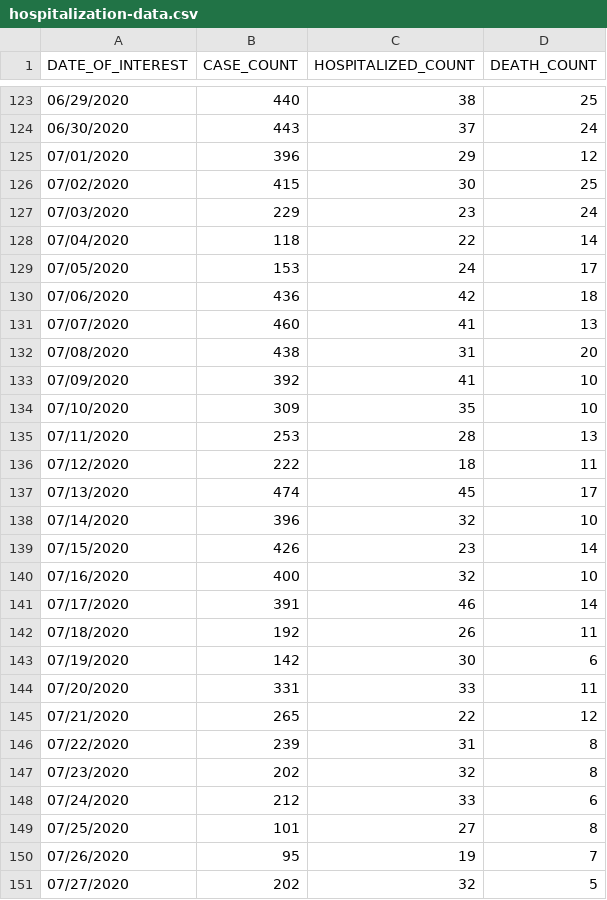
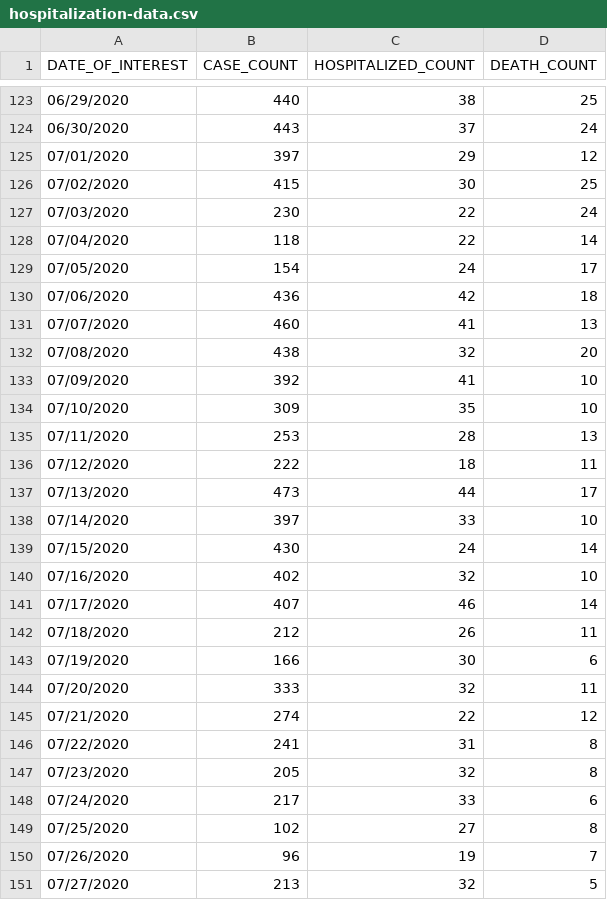
Before and after one commit to mathewsanders/Covid-19-Playground, a CSV file: covid-19.playground/Resources/hospitalization-data.csv, drawn as a sheet; only a part is shown, gaps mark what is left out; the diff covers the shown part only.

Commit message:
Update with data as of 8/4

```diff
--- a/covid-19.playground/Resources/hospitalization-data.csv
+++ b/covid-19.playground/Resources/hospitalization-data.csv
@@ -124,10 +124,10 @@ DATE_OF_INTEREST,CASE_COUNT,HOSPITALIZED_COUNT,DEATH_COUNT
 06/30/2020,443,37,24
-07/01/2020,396,29,12
+07/01/2020,397,29,12
 07/02/2020,415,30,25
-07/03/2020,229,23,24
+07/03/2020,230,22,24
 07/04/2020,118,22,14
-07/05/2020,153,24,17
+07/05/2020,154,24,17
 07/06/2020,436,42,18
 07/07/2020,460,41,13
-07/08/2020,438,31,20
+07/08/2020,438,32,20
 07/09/2020,392,41,10
@@ -136,16 +136,16 @@ DATE_OF_INTEREST,CASE_COUNT,HOSPITALIZED_COUNT,DEATH_COUNT
 07/12/2020,222,18,11
-07/13/2020,474,45,17
-07/14/2020,396,32,10
-07/15/2020,426,23,14
-07/16/2020,400,32,10
-07/17/2020,391,46,14
-07/18/2020,192,26,11
-07/19/2020,142,30,6
-07/20/2020,331,33,11
-07/21/2020,265,22,12
-07/22/2020,239,31,8
-07/23/2020,202,32,8
-07/24/2020,212,33,6
-07/25/2020,101,27,8
-07/26/2020,95,19,7
-07/27/2020,202,32,5
+07/13/2020,473,44,17
+07/14/2020,397,33,10
+07/15/2020,430,24,14
+07/16/2020,402,32,10
+07/17/2020,407,46,14
+07/18/2020,212,26,11
+07/19/2020,166,30,6
+07/20/2020,333,32,11
+07/21/2020,274,22,12
+07/22/2020,241,31,8
+07/23/2020,205,32,8
+07/24/2020,217,33,6
+07/25/2020,102,27,8
+07/26/2020,96,19,7
+07/27/2020,213,32,5
```
Also changed, not shown: 1 added row and 24 edited cells elsewhere in this file, covid-19.playground/Resources/fatality-data.csv.
